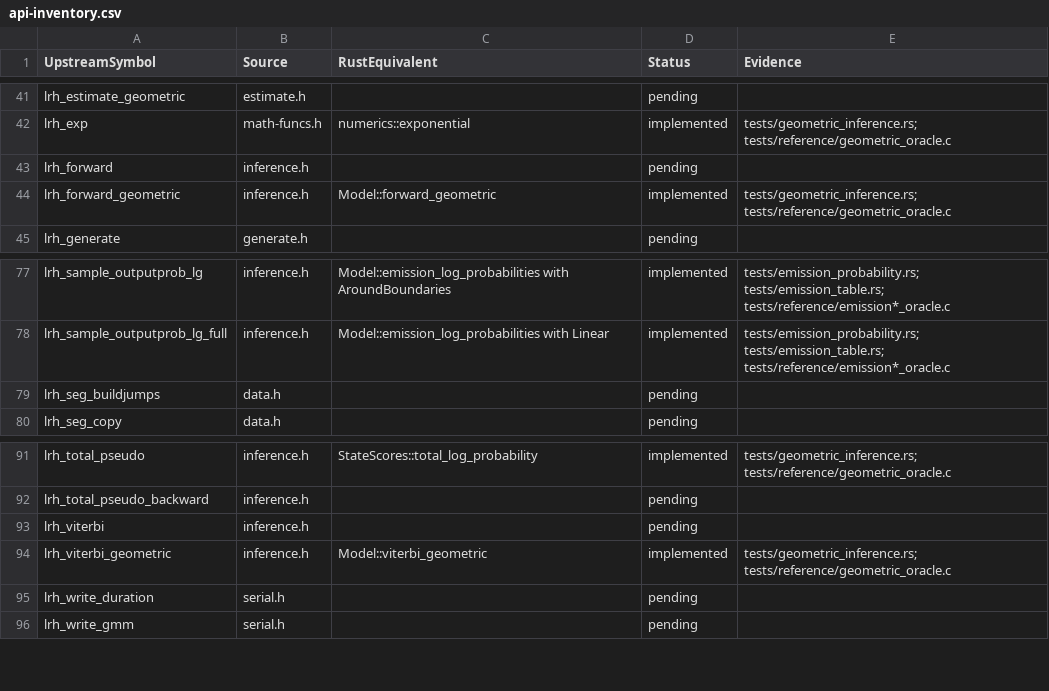
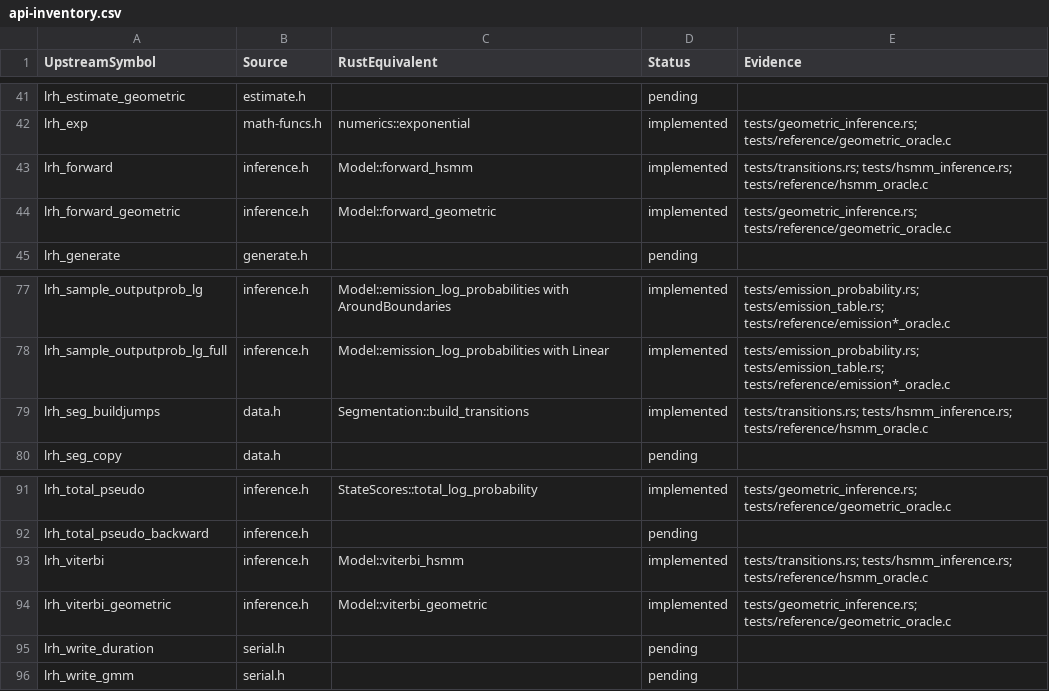
Before and after one commit to Lqm1/liblrhsmm-rs, a CSV file: docs/api-inventory.csv, drawn as a sheet; only a part is shown, gaps mark what is left out.

Commit message:
feat: implement HSMM forward and Viterbi with state jumps

```diff
--- a/docs/api-inventory.csv
+++ b/docs/api-inventory.csv
@@ -42,3 +42,3 @@
 "lrh_exp","math-funcs.h","numerics::exponential","implemented","tests/geometric_inference.rs; tests/reference/geometric_oracle.c"
-"lrh_forward","inference.h","","pending",""
+"lrh_forward","inference.h","Model::forward_hsmm","implemented","tests/transitions.rs; tests/hsmm_inference.rs; tests/reference/hsmm_oracle.c"
 "lrh_forward_geometric","inference.h","Model::forward_geometric","implemented","tests/geometric_inference.rs; tests/reference/geometric_oracle.c"
@@ -78,3 +78,3 @@
 "lrh_sample_outputprob_lg_full","inference.h","Model::emission_log_probabilities with Linear","implemented","tests/emission_probability.rs; tests/emission_table.rs; tests/reference/emission*_oracle.c"
-"lrh_seg_buildjumps","data.h","","pending",""
+"lrh_seg_buildjumps","data.h","Segmentation::build_transitions","implemented","tests/transitions.rs; tests/hsmm_inference.rs; tests/reference/hsmm_oracle.c"
 "lrh_seg_copy","data.h","","pending",""
@@ -92,3 +92,3 @@
 "lrh_total_pseudo_backward","inference.h","","pending",""
-"lrh_viterbi","inference.h","","pending",""
+"lrh_viterbi","inference.h","Model::viterbi_hsmm","implemented","tests/transitions.rs; tests/hsmm_inference.rs; tests/reference/hsmm_oracle.c"
 "lrh_viterbi_geometric","inference.h","Model::viterbi_geometric","implemented","tests/geometric_inference.rs; tests/reference/geometric_oracle.c"
```
Also changed, not shown: 13 other files.
